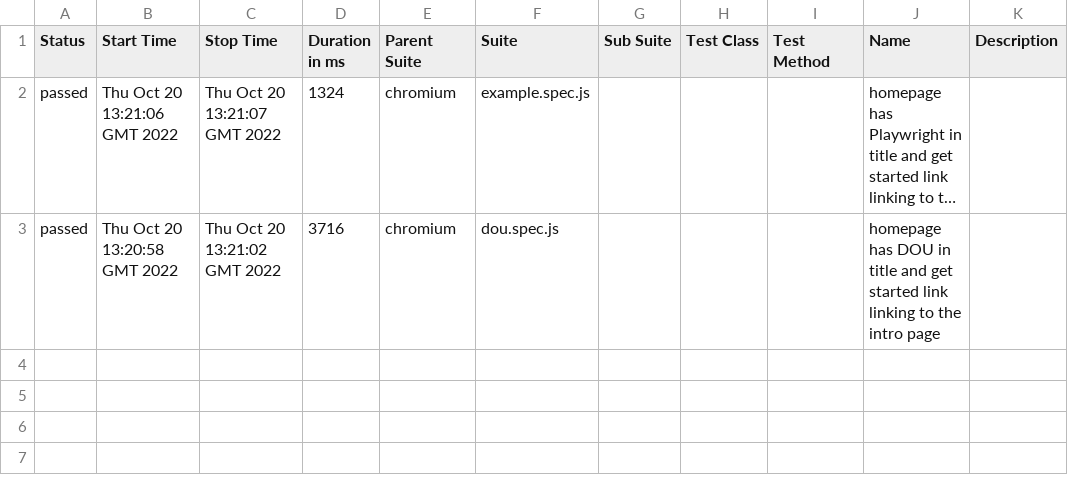
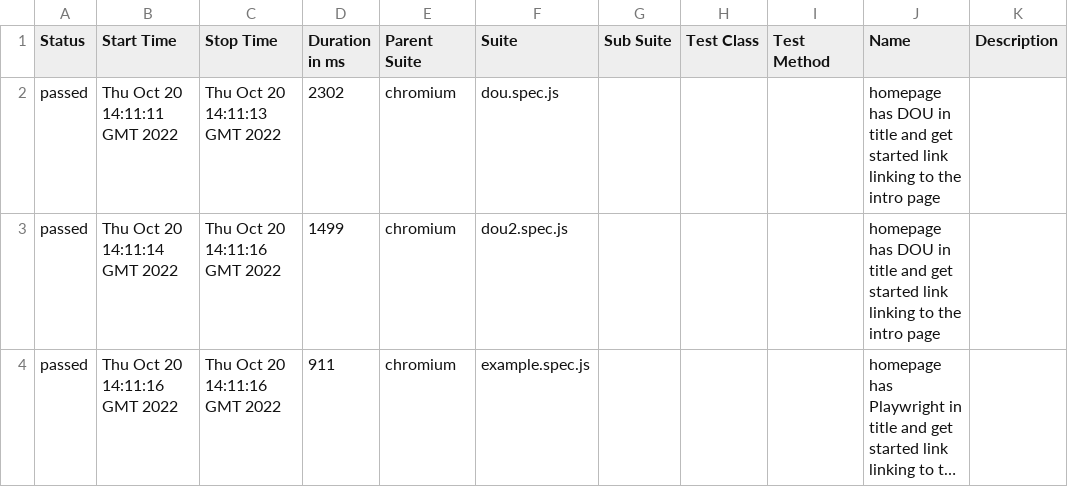
Before and after one commit to yuriandroschuk/qwe, a CSV file: 2/data/suites.csv, drawn as a sheet; long unchanged cells end in …; removed rows and columns are numbered as before the commit, all else as after; the diff names each change by its address in the sheet, - before the commit and + after, or states it on an @@ line.

```diff
--- a/2/data/suites.csv
+++ b/2/data/suites.csv
+row 2: passed | Thu Oct 20 14:11:11 GMT 2022 | Thu Oct 20 14:11:13 GMT 2022 | 2302 | chromium | dou.spec.js |  |  |  | homepage has DOU in title and get started link linking to the intro page
+row 3: passed | Thu Oct 20 14:11:14 GMT 2022 | Thu Oct 20 14:11:16 GMT 2022 | 1499 | chromium | dou2.spec.js |  |  |  | homepage has DOU in title and get started link linking to the intro page
-B4 (Start Time): Thu Oct 20 13:21:06 GMT 2022
+B4 (Start Time): Thu Oct 20 14:11:16 GMT 2022
-C4 (Stop Time): Thu Oct 20 13:21:07 GMT 2022
+C4 (Stop Time): Thu Oct 20 14:11:16 GMT 2022
-D4 (Duration in ms): 1324
+D4 (Duration in ms): 911
-row 3: passed | Thu Oct 20 13:20:58 GMT 2022 | Thu Oct 20 13:21:02 GMT 2022 | 3716 | chromium | dou.spec.js |  |  |  | homepage has DOU in title and get started link linking to the intro page
```
Also changed, not shown: 52 other files.
